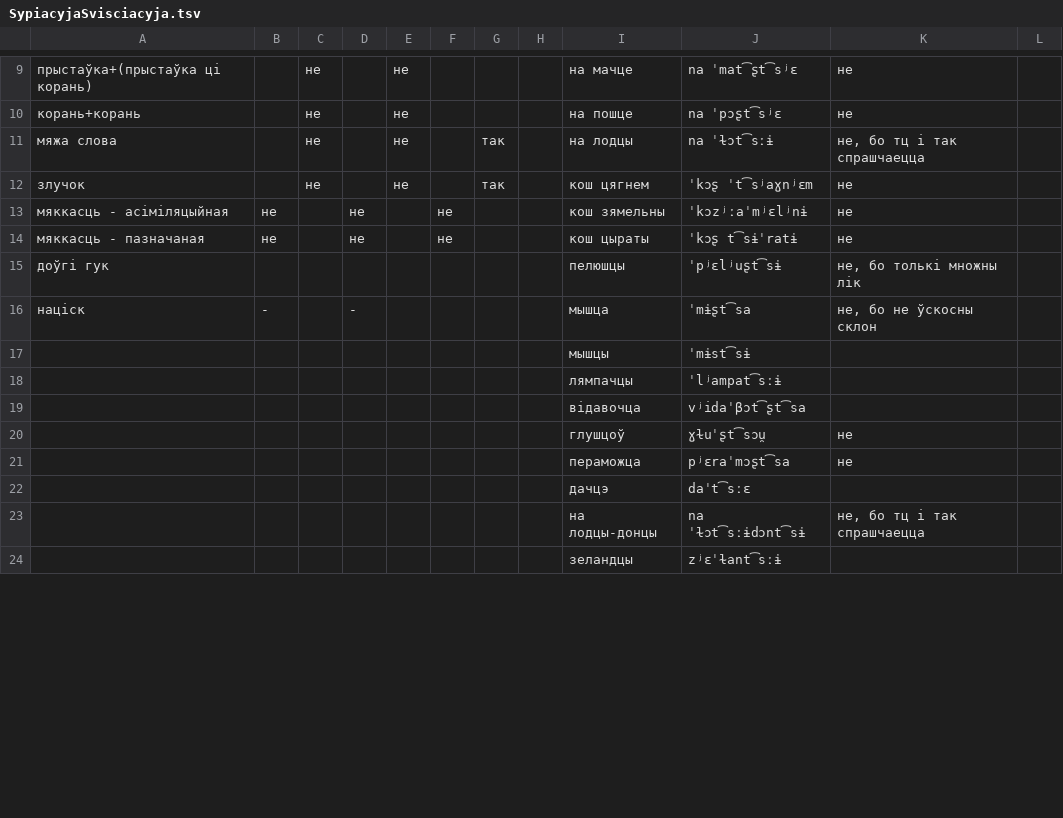
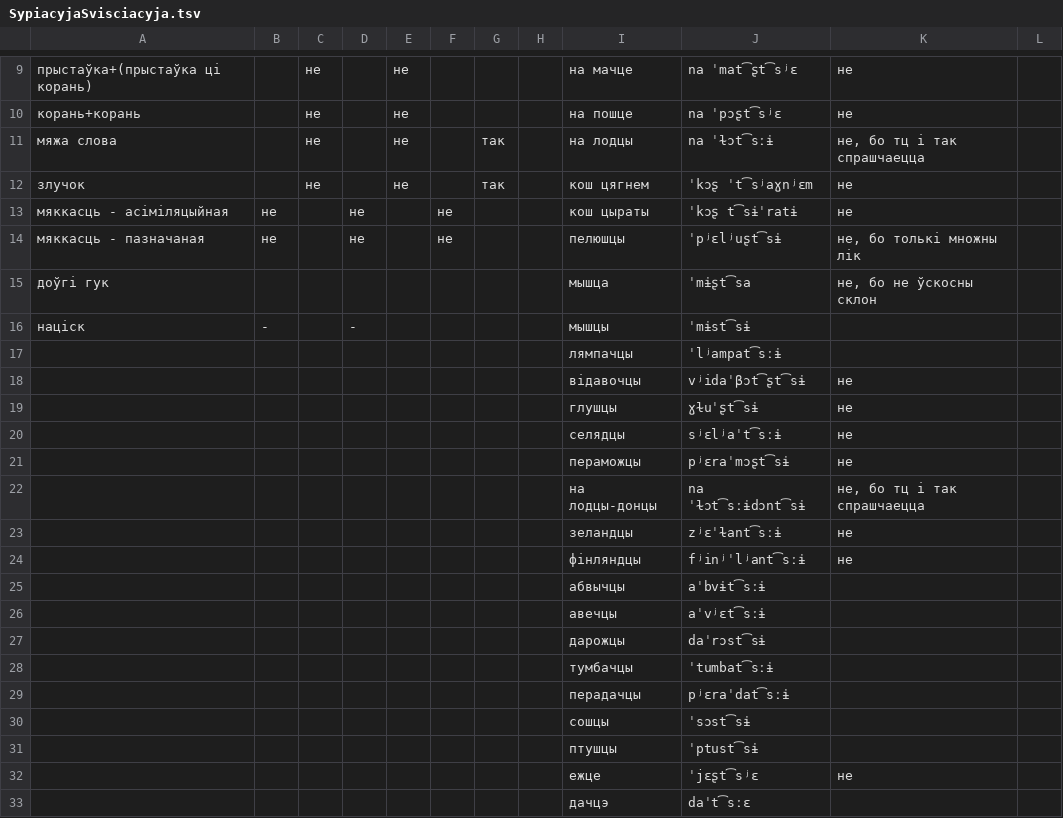
Before and after one commit to Belarus/BelG2P, a TSV file: src/SypiacyjaSvisciacyja.tsv, drawn as a sheet; only a part is shown, gaps mark what is left out; the diff covers the shown part only.

```diff
--- a/src/SypiacyjaSvisciacyja.tsv
+++ b/src/SypiacyjaSvisciacyja.tsv
@@ -12,13 +12,22 @@
 злучок		не		не		так		кош цягнем	ˈkɔʂ ˈt͡sʲaɣnʲɛm	не	
-мяккасць - асіміляцыйная	не		не		не			кош зямельны	ˈkɔzʲːaˈmʲɛlʲnɨ	не	
-мяккасць - пазначаная	не		не		не			кош цыраты	ˈkɔʂ t͡sɨˈratɨ	не	
-доўгі гук								пелюшцы	ˈpʲɛlʲuʂt͡sɨ	не, бо толькі множны лік	
-націск	-		-					мышца	ˈmɨʂt͡sa	не, бо не ўскосны склон	
-								мышцы	ˈmɨst͡sɨ		
+мяккасць - асіміляцыйная	не		не		не			кош цыраты	ˈkɔʂ t͡sɨˈratɨ	не	
+мяккасць - пазначаная	не		не		не			пелюшцы	ˈpʲɛlʲuʂt͡sɨ	не, бо толькі множны лік	
+доўгі гук								мышца	ˈmɨʂt͡sa	не, бо не ўскосны склон	
+націск	-		-					мышцы	ˈmɨst͡sɨ		
 								лямпачцы	ˈlʲampat͡sːɨ		
-								відавочца	vʲidaˈβɔt͡ʂt͡sa		
-								глушцоў	ɣɫuˈʂt͡sɔu̯	не	
-								пераможца	pʲɛraˈmɔʂt͡sa	не	
+								відавочцы	vʲidaˈβɔt͡ʂt͡sɨ	не	
+								глушцы	ɣɫuˈʂt͡sɨ	не	
+								селядцы	sʲɛlʲaˈt͡sːɨ	не	
+								пераможцы	pʲɛraˈmɔʂt͡sɨ	не	
+								на лодцы-донцы	na ˈɫɔt͡sːɨdɔnt͡sɨ	не, бо тц і так спрашчаецца	
+								зеландцы	zʲɛˈɫant͡sːɨ	не	
+								фінляндцы	fʲinʲˈlʲant͡sːɨ	не	
+								абвычцы	aˈbvɨt͡sːɨ		
+								авечцы	aˈvʲɛt͡sːɨ		
+								дарожцы	daˈrɔst͡sɨ		
+								тумбачцы	ˈtumbat͡sːɨ		
+								перадачцы	pʲɛraˈdat͡sːɨ		
+								сошцы	ˈsɔst͡sɨ		
+								птушцы	ˈptust͡sɨ		
+								ежце	ˈjɛʂt͡sʲɛ	не	
 								дачцэ	daˈt͡sːɛ		
-								на лодцы-донцы	na ˈɫɔt͡sːɨdɔnt͡sɨ	не, бо тц і так спрашчаецца	
-								зеландцы	zʲɛˈɫant͡sːɨ		
```
Also changed, not shown: 4 added rows, 20 removed rows and 7 edited cells elsewhere in this file, src/BilabijalnyV.tsv, src/Pryklady.tsv, 3 other files.
